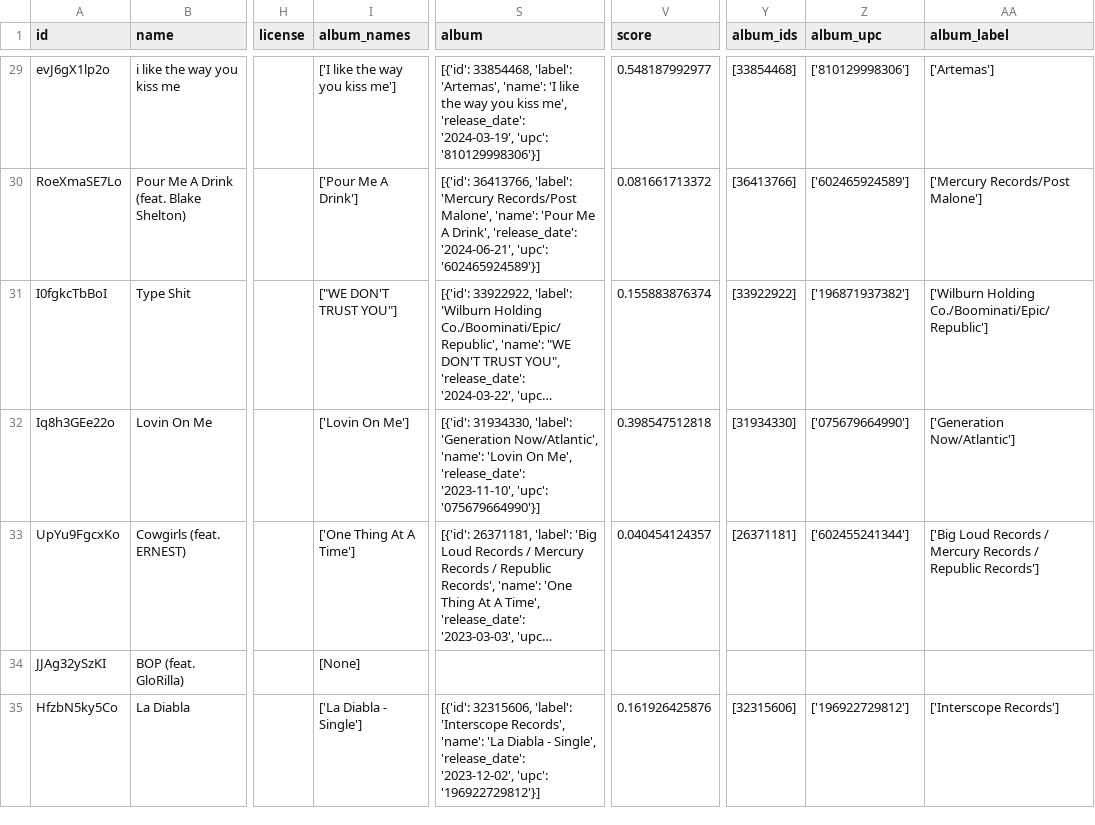
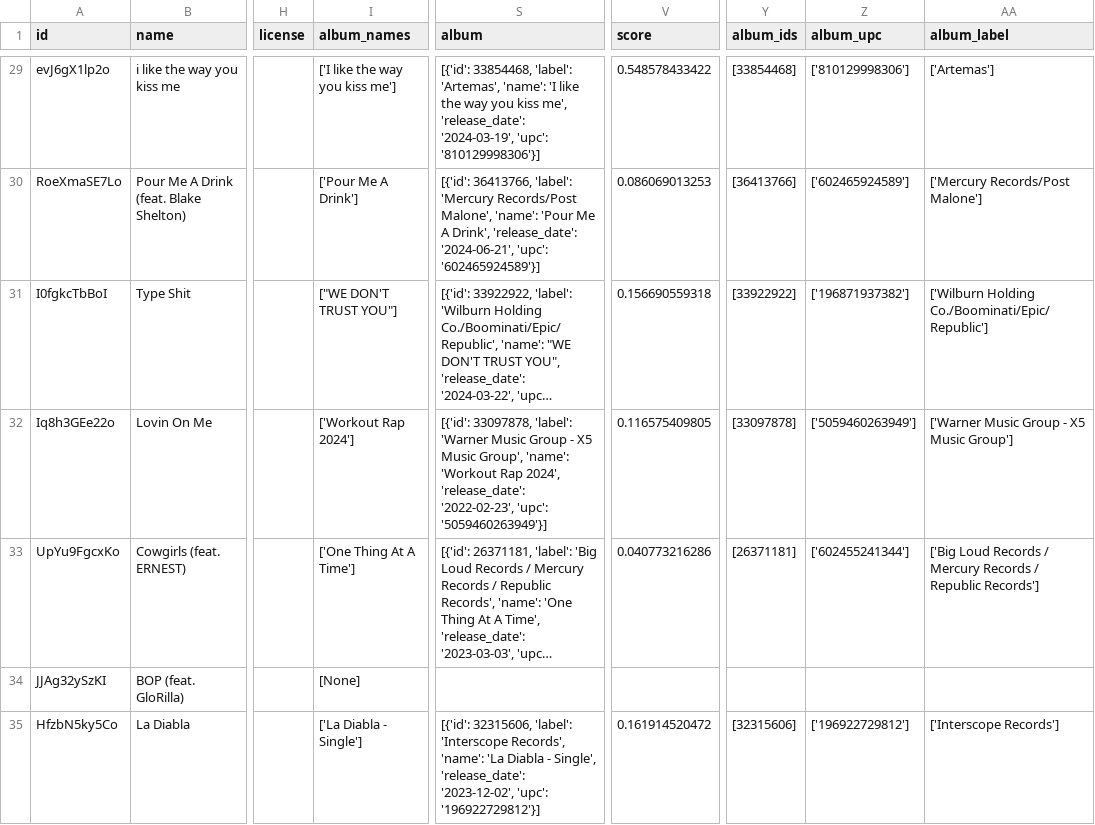
Before and after one commit to dannygallardo/PredictingHitSongsML, a CSV file: youtube_df.csv, drawn as a sheet; only a part is shown, gaps mark what is left out; long unchanged cells end in …; the diff covers the shown part only; the diff names each change by its address in the sheet, - before the commit and + after, or states it on an @@ line.

```diff
--- a/youtube_df.csv
+++ b/youtube_df.csv
-V29 (score): 0.548187992977
+V29 (score): 0.548578433422
-V30 (score): 0.081661713372
+V30 (score): 0.086069013253
-V31 (score): 0.155883876374
+V31 (score): 0.156690559318
-I32 (album_names): ['Lovin On Me']
+I32 (album_names): ['Workout Rap 2024']
-S32 (album): [{'id': 31934330, 'label': 'Generation Now/Atlantic', 'name': 'Lovin On Me', 'release_date': '2023-11-10', 'upc': '075679664990'}]
+S32 (album): [{'id': 33097878, 'label': 'Warner Music Group - X5 Music Group', 'name': 'Workout Rap 2024', 'release_date': '2022-02-23', 'upc': '5059460263949'}]
-V32 (score): 0.398547512818
+V32 (score): 0.116575409805
-Y32 (album_ids): [31934330]
+Y32 (album_ids): [33097878]
-Z32 (album_upc): ['075679664990']
+Z32 (album_upc): ['5059460263949']
-AA32 (album_label): ['Generation Now/Atlantic']
+AA32 (album_label): ['Warner Music Group - X5 Music Group']
-V33 (score): 0.040454124357
+V33 (score): 0.040773216286
-V35 (score): 0.161926425876
+V35 (score): 0.161914520472
```
Also changed, not shown: 91 edited cells elsewhere in this file, artist_df.csv, tracks_df.csv, 4 other files.
